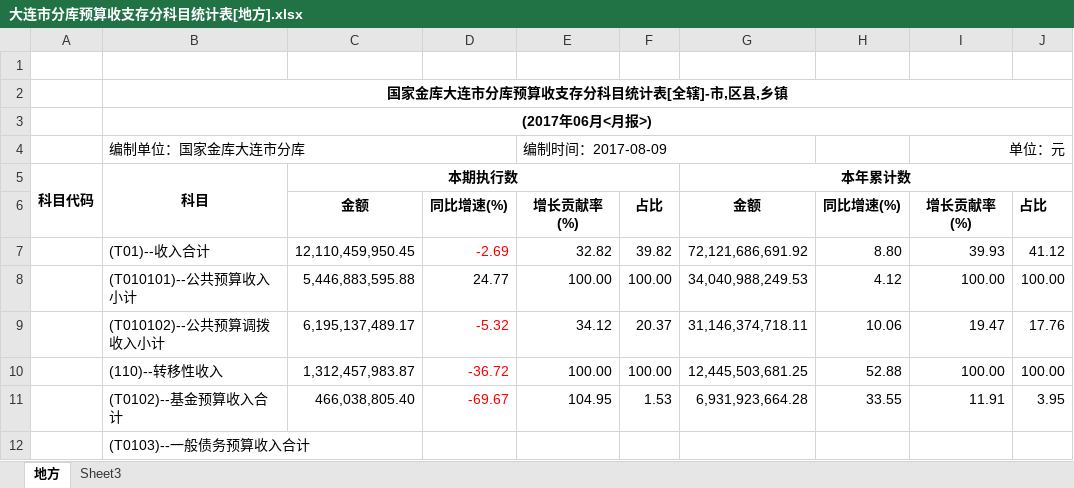
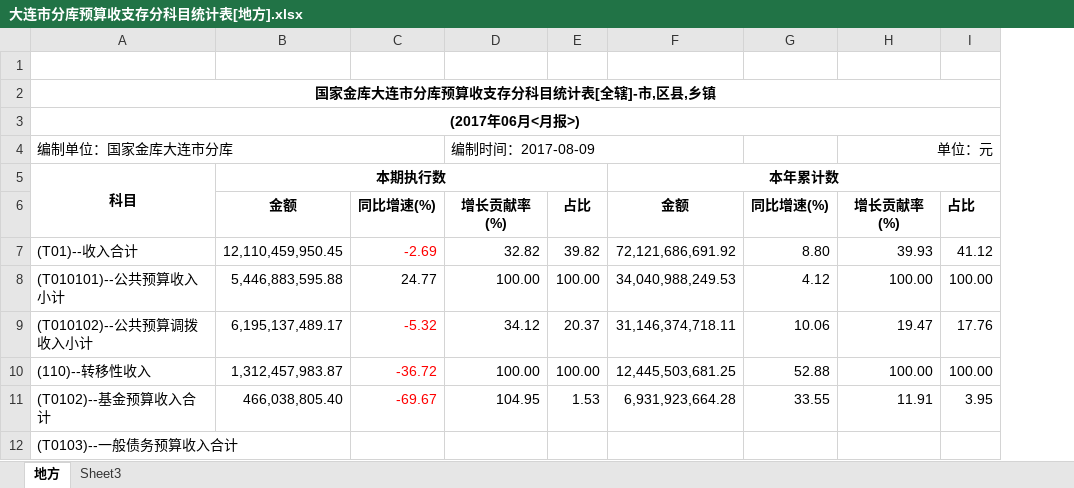
Before and after one commit to qxy731/treasury, an Excel workbook: baseweb/WebContent/upload/template/大连市分库预算收支存分科目统计表[地方].xlsx, sheet 地方, drawn as a sheet; only a part is shown; values as stored, in another font and other column widths than the file's, no borders; the diff names each change by its address in the sheet, - before the commit and + after, or states it on an @@ line.

```diff
--- a/baseweb/WebContent/upload/template/大连市分库预算收支存分科目统计表[地方].xlsx (sheet 地方)
+++ b/baseweb/WebContent/upload/template/大连市分库预算收支存分科目统计表[地方].xlsx (sheet 地方)
-column A, row 5: 科目代码
```
Also changed, not shown: baseweb/WebContent/upload/template/大连市分库预算收入退库统计表[全辖].xlsx, baseweb/WebContent/upload/template/大连市分库预算收支存分科目统计表[中央].xlsx, 9 other files.
